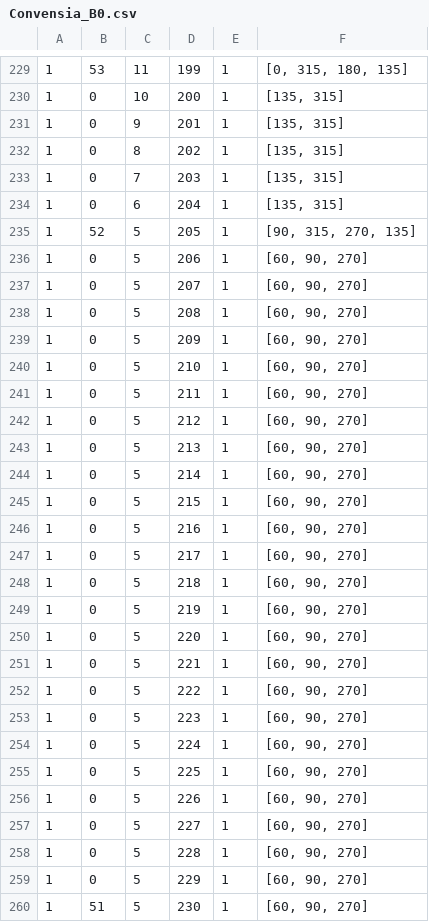
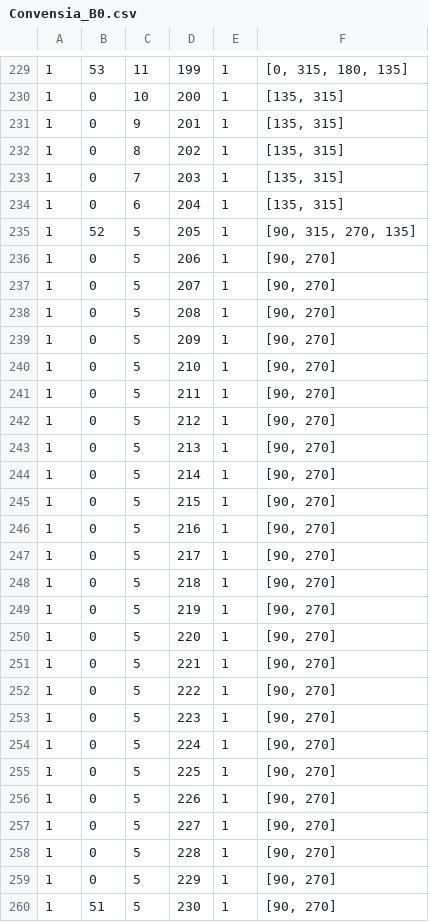
Before and after one commit to tjlabs/olympus-ios-app, a CSV file: Example/OlympusSDK/Convensia_B0.csv, drawn as a sheet; only a part is shown, gaps mark what is left out.

```diff
--- a/Example/OlympusSDK/Convensia_B0.csv
+++ b/Example/OlympusSDK/Convensia_B0.csv
@@ -235,26 +235,26 @@
 1,52,5,205,1,"[90, 315, 270, 135]"
-1,0,5,206,1,"[60, 90, 270]"
-1,0,5,207,1,"[60, 90, 270]"
-1,0,5,208,1,"[60, 90, 270]"
-1,0,5,209,1,"[60, 90, 270]"
-1,0,5,210,1,"[60, 90, 270]"
-1,0,5,211,1,"[60, 90, 270]"
-1,0,5,212,1,"[60, 90, 270]"
-1,0,5,213,1,"[60, 90, 270]"
-1,0,5,214,1,"[60, 90, 270]"
-1,0,5,215,1,"[60, 90, 270]"
-1,0,5,216,1,"[60, 90, 270]"
-1,0,5,217,1,"[60, 90, 270]"
-1,0,5,218,1,"[60, 90, 270]"
-1,0,5,219,1,"[60, 90, 270]"
-1,0,5,220,1,"[60, 90, 270]"
-1,0,5,221,1,"[60, 90, 270]"
-1,0,5,222,1,"[60, 90, 270]"
-1,0,5,223,1,"[60, 90, 270]"
-1,0,5,224,1,"[60, 90, 270]"
-1,0,5,225,1,"[60, 90, 270]"
-1,0,5,226,1,"[60, 90, 270]"
-1,0,5,227,1,"[60, 90, 270]"
-1,0,5,228,1,"[60, 90, 270]"
-1,0,5,229,1,"[60, 90, 270]"
-1,51,5,230,1,"[60, 90, 270]"
+1,0,5,206,1,"[90, 270]"
+1,0,5,207,1,"[90, 270]"
+1,0,5,208,1,"[90, 270]"
+1,0,5,209,1,"[90, 270]"
+1,0,5,210,1,"[90, 270]"
+1,0,5,211,1,"[90, 270]"
+1,0,5,212,1,"[90, 270]"
+1,0,5,213,1,"[90, 270]"
+1,0,5,214,1,"[90, 270]"
+1,0,5,215,1,"[90, 270]"
+1,0,5,216,1,"[90, 270]"
+1,0,5,217,1,"[90, 270]"
+1,0,5,218,1,"[90, 270]"
+1,0,5,219,1,"[90, 270]"
+1,0,5,220,1,"[90, 270]"
+1,0,5,221,1,"[90, 270]"
+1,0,5,222,1,"[90, 270]"
+1,0,5,223,1,"[90, 270]"
+1,0,5,224,1,"[90, 270]"
+1,0,5,225,1,"[90, 270]"
+1,0,5,226,1,"[90, 270]"
+1,0,5,227,1,"[90, 270]"
+1,0,5,228,1,"[90, 270]"
+1,0,5,229,1,"[90, 270]"
+1,51,5,230,1,"[90, 270]"
```
Also changed, not shown: Example/OlympusSDK/Convensia_B1.csv, 2 other files.
